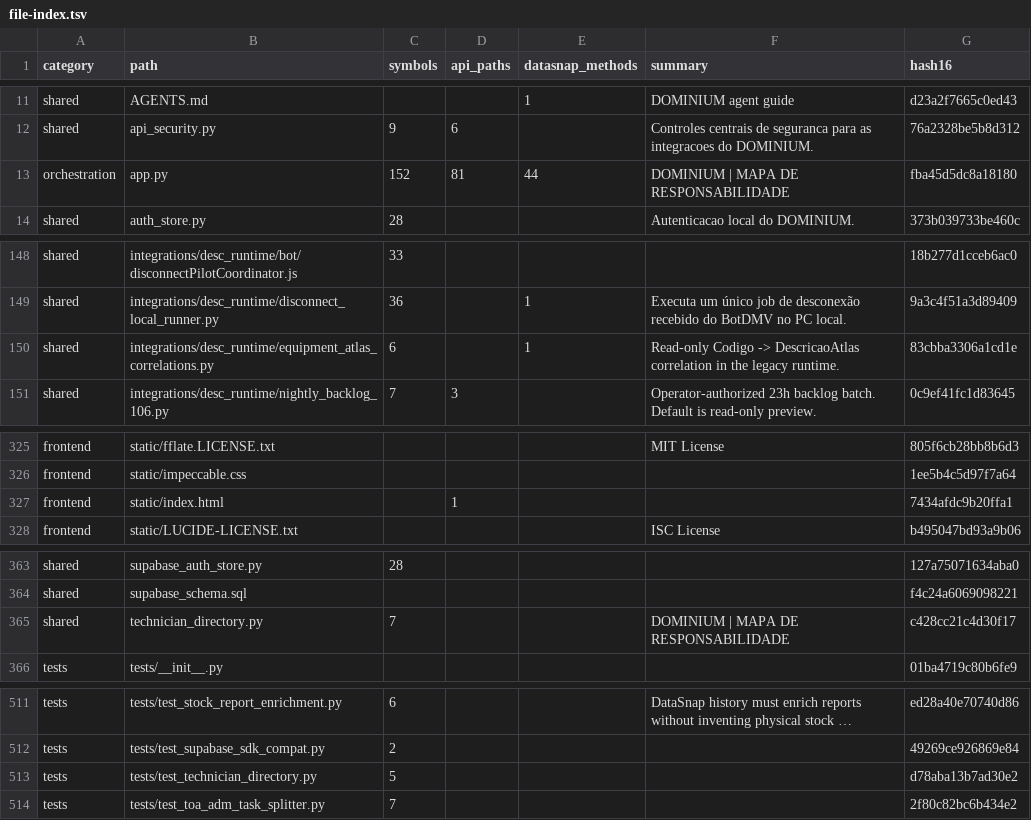
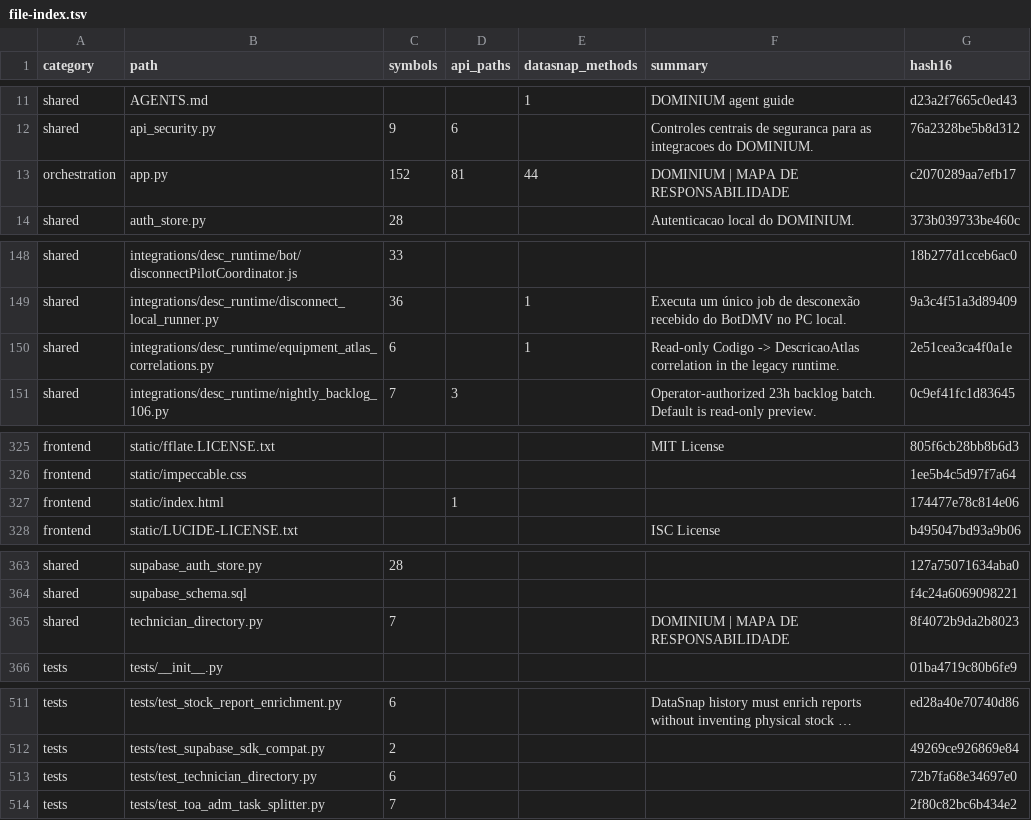
Before and after one commit to clarotechnet/dominium, a TSV file: .dominium/file-index.tsv, drawn as a sheet; only a part is shown, gaps mark what is left out; long unchanged cells end in …; the diff covers the shown part only; the diff names each change by its address in the sheet, - before the commit and + after, or states it on an @@ line.

```diff
--- a/.dominium/file-index.tsv
+++ b/.dominium/file-index.tsv
-G13 (hash16): fba45d5dc8a18180
+G13 (hash16): c2070289aa7efb17
-G150 (hash16): 83cbba3306a1cd1e
+G150 (hash16): 2e51cea3ca4f0a1e
-G327 (hash16): 7434afdc9b20ffa1
+G327 (hash16): 174477e78c814e06
-G365 (hash16): c428cc21c4d30f17
+G365 (hash16): 8f4072b9da2b8023
-C513 (symbols): 5
+C513 (symbols): 6
-G513 (hash16): d78aba13b7ad30e2
+G513 (hash16): 72b7fa68e34697e0
```
Also changed, not shown: 2 added rows and 8 edited cells elsewhere in this file, .dominium/dependency-index.tsv, .dominium/symbol-index.tsv, 15 other files.
